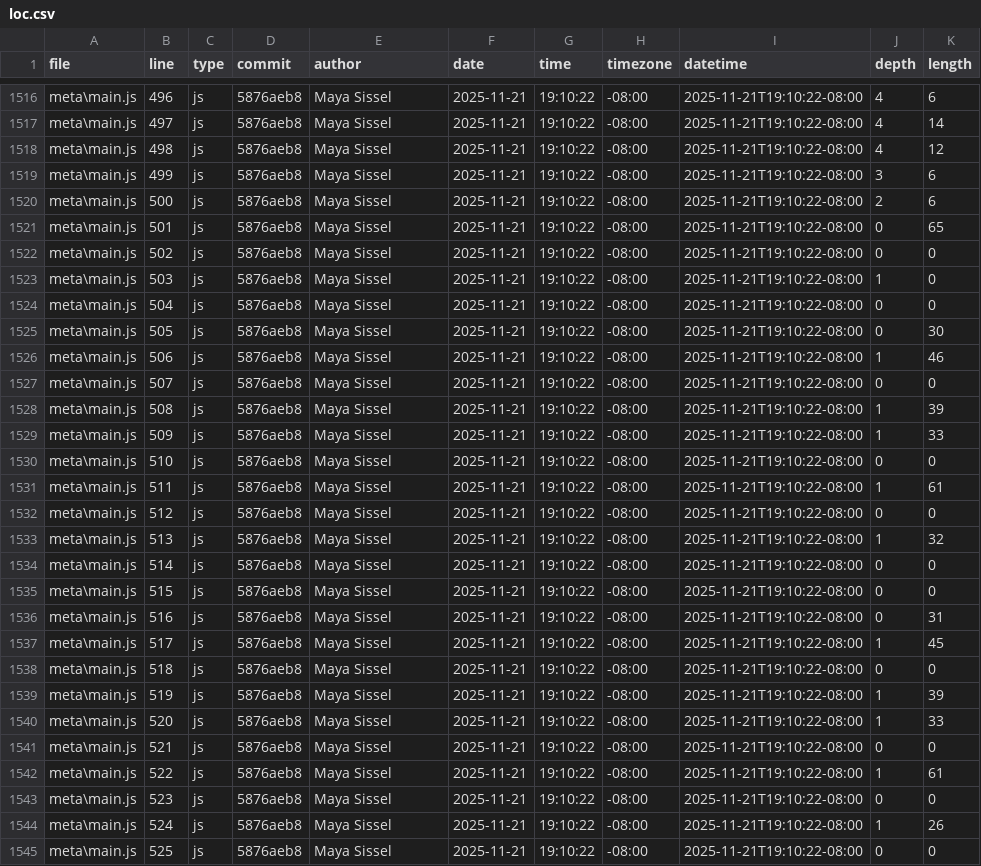
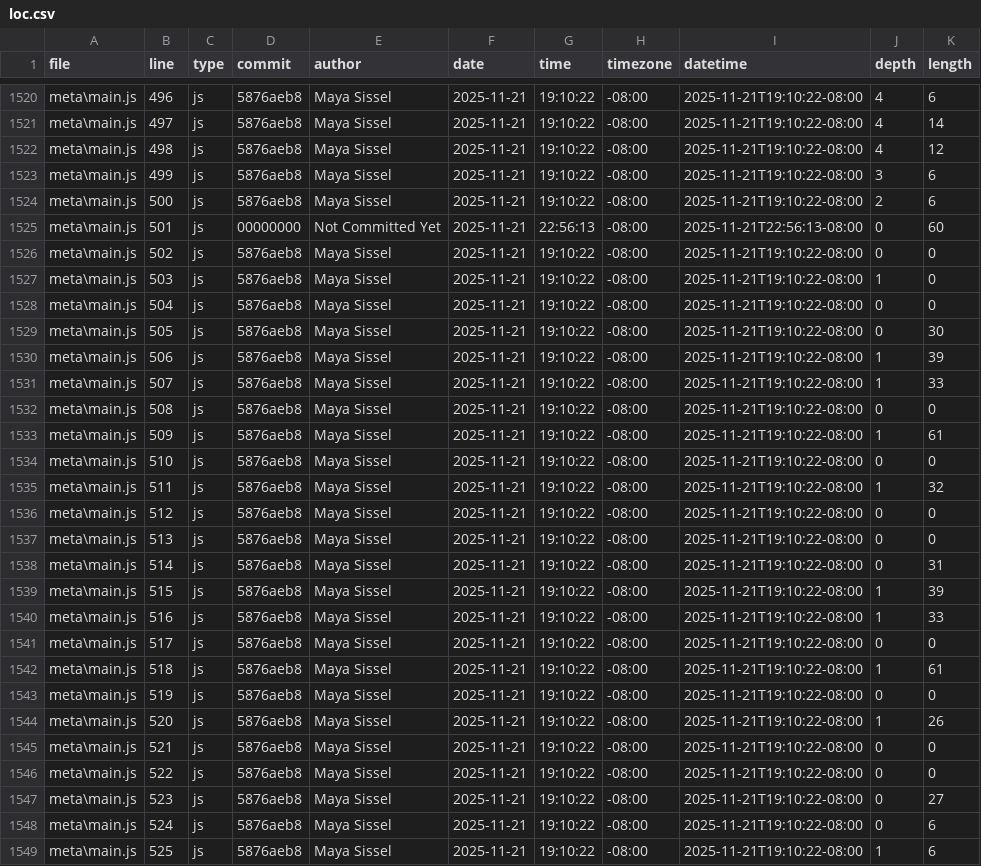
Before and after one commit to mayasissel/portfolio, a CSV file: meta/loc.csv, drawn as a sheet; only a part is shown, gaps mark what is left out; the diff covers the shown part only.

```diff
--- a/meta/loc.csv
+++ b/meta/loc.csv
@@ -1520,3 +1524,3 @@ meta\main.js,499,js,5876aeb8,Maya Sissel,2025-11-21,19:10:22,-08:00,2025-11-21T1
 meta\main.js,500,js,5876aeb8,Maya Sissel,2025-11-21,19:10:22,-08:00,2025-11-21T19:10:22-08:00,2,6
-meta\main.js,501,js,5876aeb8,Maya Sissel,2025-11-21,19:10:22,-08:00,2025-11-21T19:10:22-08:00,0,65
+meta\main.js,501,js,00000000,Not Committed Yet,2025-11-21,22:56:13,-08:00,2025-11-21T22:56:13-08:00,0,60
 meta\main.js,502,js,5876aeb8,Maya Sissel,2025-11-21,19:10:22,-08:00,2025-11-21T19:10:22-08:00,0,0
@@ -1525,21 +1529,21 @@ meta\main.js,504,js,5876aeb8,Maya Sissel,2025-11-21,19:10:22,-08:00,2025-11-21T1
 meta\main.js,505,js,5876aeb8,Maya Sissel,2025-11-21,19:10:22,-08:00,2025-11-21T19:10:22-08:00,0,30
-meta\main.js,506,js,5876aeb8,Maya Sissel,2025-11-21,19:10:22,-08:00,2025-11-21T19:10:22-08:00,1,46
-meta\main.js,507,js,5876aeb8,Maya Sissel,2025-11-21,19:10:22,-08:00,2025-11-21T19:10:22-08:00,0,0
-meta\main.js,508,js,5876aeb8,Maya Sissel,2025-11-21,19:10:22,-08:00,2025-11-21T19:10:22-08:00,1,39
-meta\main.js,509,js,5876aeb8,Maya Sissel,2025-11-21,19:10:22,-08:00,2025-11-21T19:10:22-08:00,1,33
+meta\main.js,506,js,5876aeb8,Maya Sissel,2025-11-21,19:10:22,-08:00,2025-11-21T19:10:22-08:00,1,39
+meta\main.js,507,js,5876aeb8,Maya Sissel,2025-11-21,19:10:22,-08:00,2025-11-21T19:10:22-08:00,1,33
+meta\main.js,508,js,5876aeb8,Maya Sissel,2025-11-21,19:10:22,-08:00,2025-11-21T19:10:22-08:00,0,0
+meta\main.js,509,js,5876aeb8,Maya Sissel,2025-11-21,19:10:22,-08:00,2025-11-21T19:10:22-08:00,1,61
 meta\main.js,510,js,5876aeb8,Maya Sissel,2025-11-21,19:10:22,-08:00,2025-11-21T19:10:22-08:00,0,0
-meta\main.js,511,js,5876aeb8,Maya Sissel,2025-11-21,19:10:22,-08:00,2025-11-21T19:10:22-08:00,1,61
+meta\main.js,511,js,5876aeb8,Maya Sissel,2025-11-21,19:10:22,-08:00,2025-11-21T19:10:22-08:00,1,32
 meta\main.js,512,js,5876aeb8,Maya Sissel,2025-11-21,19:10:22,-08:00,2025-11-21T19:10:22-08:00,0,0
-meta\main.js,513,js,5876aeb8,Maya Sissel,2025-11-21,19:10:22,-08:00,2025-11-21T19:10:22-08:00,1,32
-meta\main.js,514,js,5876aeb8,Maya Sissel,2025-11-21,19:10:22,-08:00,2025-11-21T19:10:22-08:00,0,0
-meta\main.js,515,js,5876aeb8,Maya Sissel,2025-11-21,19:10:22,-08:00,2025-11-21T19:10:22-08:00,0,0
-meta\main.js,516,js,5876aeb8,Maya Sissel,2025-11-21,19:10:22,-08:00,2025-11-21T19:10:22-08:00,0,31
-meta\main.js,517,js,5876aeb8,Maya Sissel,2025-11-21,19:10:22,-08:00,2025-11-21T19:10:22-08:00,1,45
-meta\main.js,518,js,5876aeb8,Maya Sissel,2025-11-21,19:10:22,-08:00,2025-11-21T19:10:22-08:00,0,0
-meta\main.js,519,js,5876aeb8,Maya Sissel,2025-11-21,19:10:22,-08:00,2025-11-21T19:10:22-08:00,1,39
-meta\main.js,520,js,5876aeb8,Maya Sissel,2025-11-21,19:10:22,-08:00,2025-11-21T19:10:22-08:00,1,33
+meta\main.js,513,js,5876aeb8,Maya Sissel,2025-11-21,19:10:22,-08:00,2025-11-21T19:10:22-08:00,0,0
+meta\main.js,514,js,5876aeb8,Maya Sissel,2025-11-21,19:10:22,-08:00,2025-11-21T19:10:22-08:00,0,31
+meta\main.js,515,js,5876aeb8,Maya Sissel,2025-11-21,19:10:22,-08:00,2025-11-21T19:10:22-08:00,1,39
+meta\main.js,516,js,5876aeb8,Maya Sissel,2025-11-21,19:10:22,-08:00,2025-11-21T19:10:22-08:00,1,33
+meta\main.js,517,js,5876aeb8,Maya Sissel,2025-11-21,19:10:22,-08:00,2025-11-21T19:10:22-08:00,0,0
+meta\main.js,518,js,5876aeb8,Maya Sissel,2025-11-21,19:10:22,-08:00,2025-11-21T19:10:22-08:00,1,61
+meta\main.js,519,js,5876aeb8,Maya Sissel,2025-11-21,19:10:22,-08:00,2025-11-21T19:10:22-08:00,0,0
+meta\main.js,520,js,5876aeb8,Maya Sissel,2025-11-21,19:10:22,-08:00,2025-11-21T19:10:22-08:00,1,26
 meta\main.js,521,js,5876aeb8,Maya Sissel,2025-11-21,19:10:22,-08:00,2025-11-21T19:10:22-08:00,0,0
-meta\main.js,522,js,5876aeb8,Maya Sissel,2025-11-21,19:10:22,-08:00,2025-11-21T19:10:22-08:00,1,61
-meta\main.js,523,js,5876aeb8,Maya Sissel,2025-11-21,19:10:22,-08:00,2025-11-21T19:10:22-08:00,0,0
-meta\main.js,524,js,5876aeb8,Maya Sissel,2025-11-21,19:10:22,-08:00,2025-11-21T19:10:22-08:00,1,26
-meta\main.js,525,js,5876aeb8,Maya Sissel,2025-11-21,19:10:22,-08:00,2025-11-21T19:10:22-08:00,0,0
+meta\main.js,522,js,5876aeb8,Maya Sissel,2025-11-21,19:10:22,-08:00,2025-11-21T19:10:22-08:00,0,0
+meta\main.js,523,js,5876aeb8,Maya Sissel,2025-11-21,19:10:22,-08:00,2025-11-21T19:10:22-08:00,0,27
+meta\main.js,524,js,5876aeb8,Maya Sissel,2025-11-21,19:10:22,-08:00,2025-11-21T19:10:22-08:00,0,6
+meta\main.js,525,js,5876aeb8,Maya Sissel,2025-11-21,19:10:22,-08:00,2025-11-21T19:10:22-08:00,1,6
```
Also changed, not shown: 4 added rows, 4 removed rows and 66 edited cells elsewhere in this file, 3 other files.
